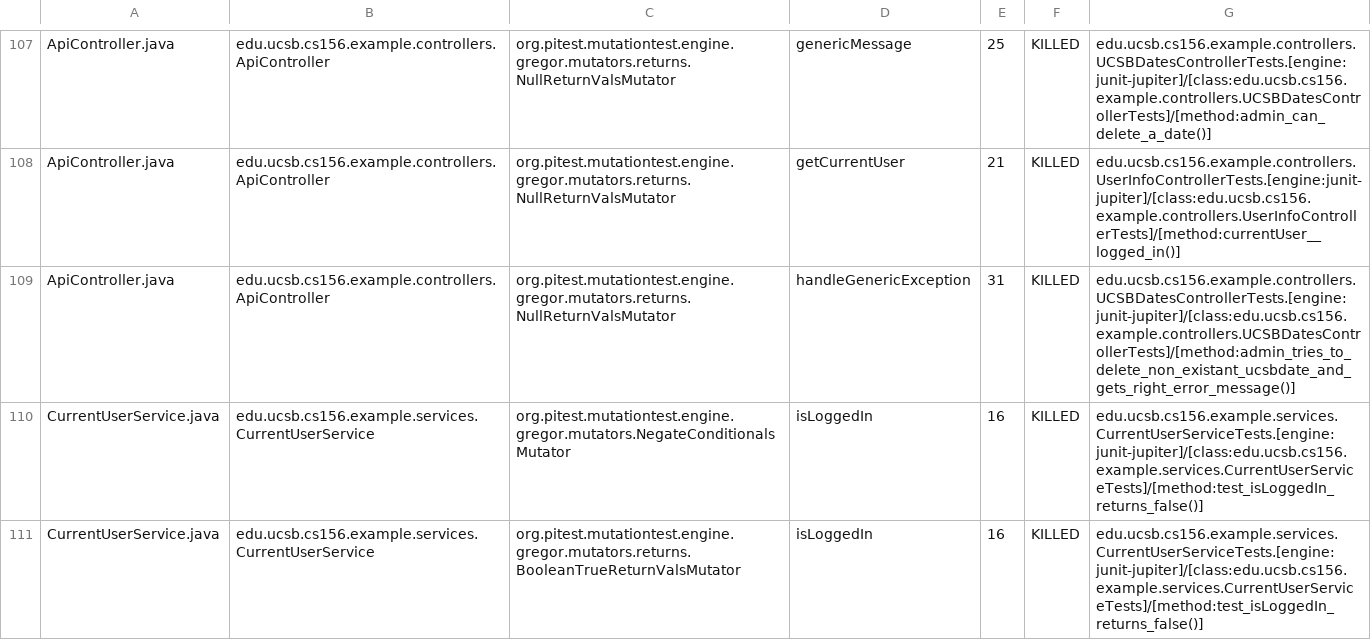
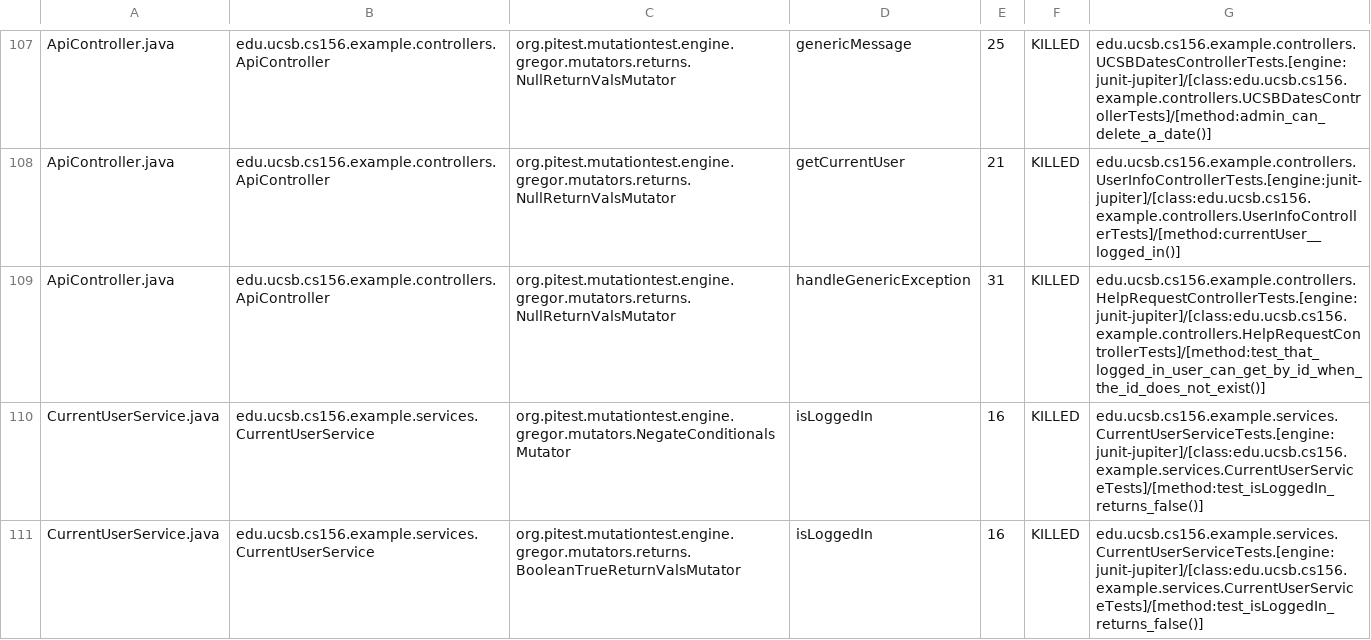
Before and after one commit to ucsb-cs156-w24/team02-w24-5pm-2, a CSV file: prs/66/pitest/mutations.csv, drawn as a sheet; only a part is shown, gaps mark what is left out.

Commit message:
Deploying to gh-pages from @ ucsb-cs156-w24/team02-w24-5pm-2@a617e6c0e625490a77e0dfa055335df1aebb770a 🚀

```diff
--- a/prs/66/pitest/mutations.csv
+++ b/prs/66/pitest/mutations.csv
@@ -108,3 +108,3 @@ ApiController.java,edu.ucsb.cs156.example.controllers.ApiController,org.pitest.m
 ApiController.java,edu.ucsb.cs156.example.controllers.ApiController,org.pitest.mutationtest.engine.gregor.mutators.returns.NullReturnValsMutator,getCurrentUser,21,KILLED,edu.ucsb.cs156.example.controllers.UserInfoControllerTests.[engine:junit-jupiter]/[class:edu.ucsb.cs156.example.controllers.UserInfoControllerTests]/[method:currentUser__logged_in()]
-ApiController.java,edu.ucsb.cs156.example.controllers.ApiController,org.pitest.mutationtest.engine.gregor.mutators.returns.NullReturnValsMutator,handleGenericException,31,KILLED,edu.ucsb.cs156.example.controllers.UCSBDatesControllerTests.[engine:junit-jupiter]/[class:edu.ucsb.cs156.example.controllers.UCSBDatesControllerTests]/[method:admin_tries_to_delete_non_existant_ucsbdate_and_gets_right_error_message()]
+ApiController.java,edu.ucsb.cs156.example.controllers.ApiController,org.pitest.mutationtest.engine.gregor.mutators.returns.NullReturnValsMutator,handleGenericException,31,KILLED,edu.ucsb.cs156.example.controllers.HelpRequestControllerTests.[engine:junit-jupiter]/[class:edu.ucsb.cs156.example.controllers.HelpRequestControllerTests]/[method:test_that_logged_in_user_can_get_by_id_when_the_id_does_not_exist()]
 CurrentUserService.java,edu.ucsb.cs156.example.services.CurrentUserService,org.pitest.mutationtest.engine.gregor.mutators.NegateConditionalsMutator,isLoggedIn,16,KILLED,edu.ucsb.cs156.example.services.CurrentUserServiceTests.[engine:junit-jupiter]/[class:edu.ucsb.cs156.example.services.CurrentUserServiceTests]/[method:test_isLoggedIn_returns_false()]
```
Also changed, not shown: 15 other files.
